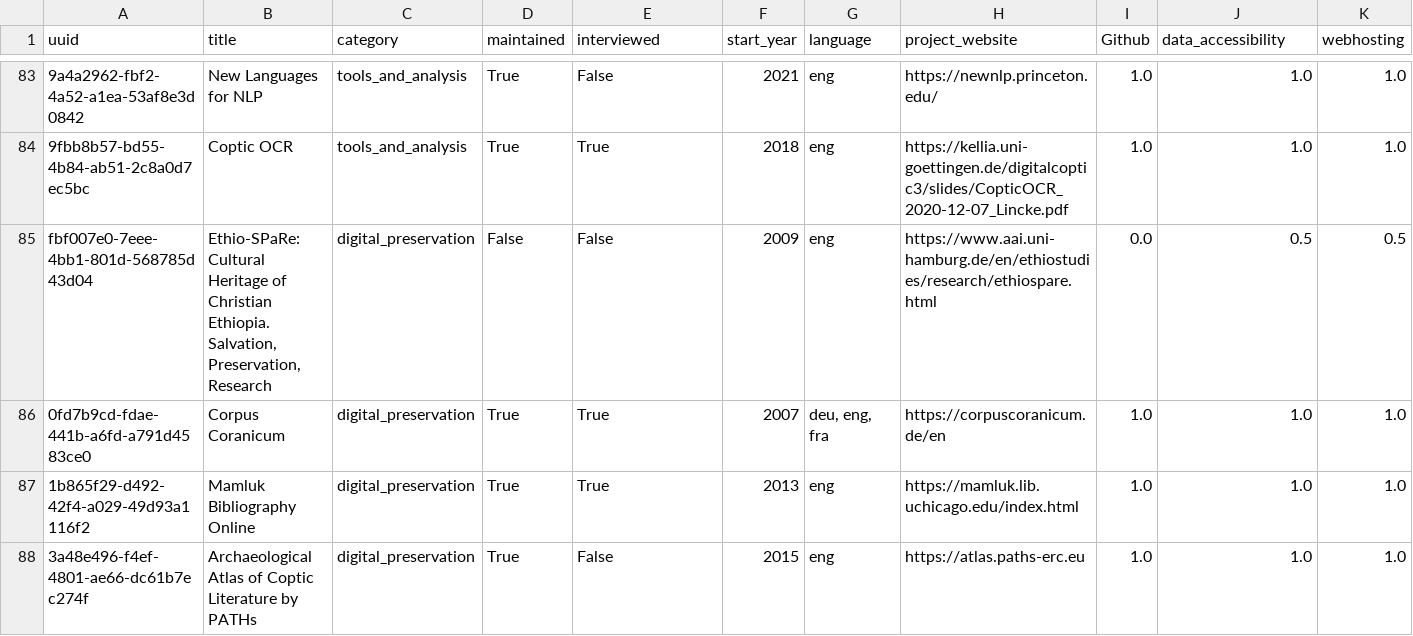
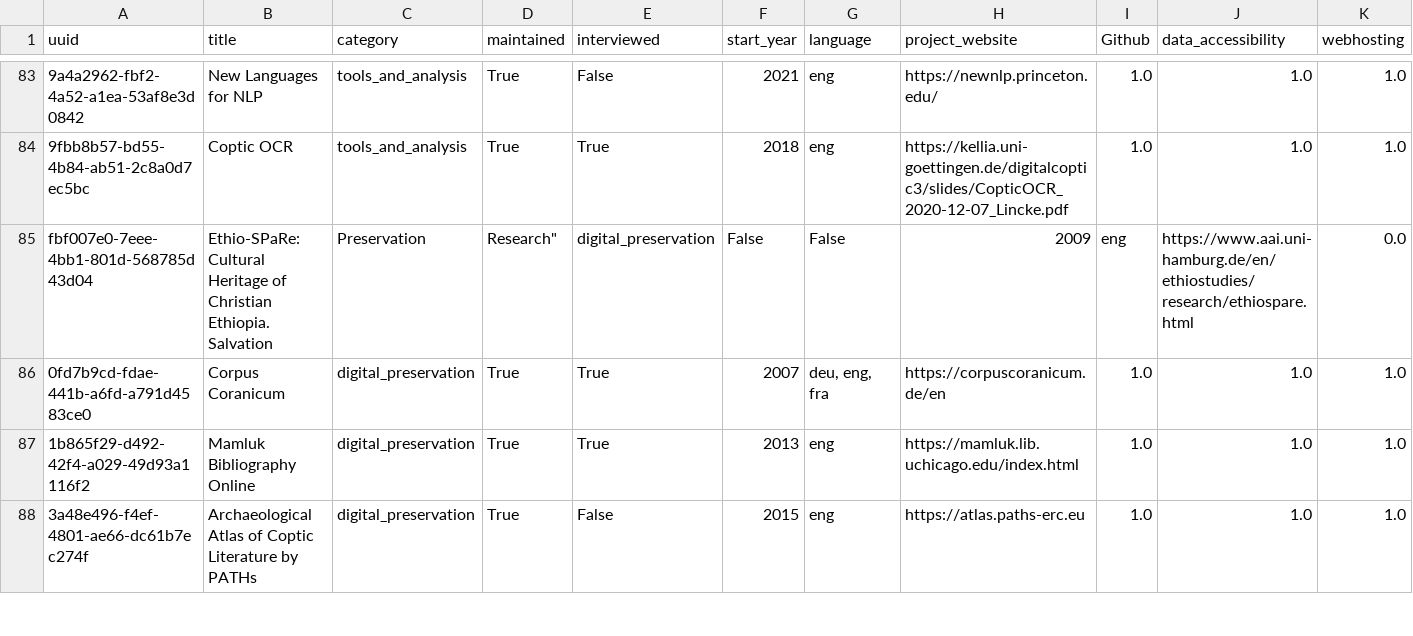
Before and after one commit to M-L-D-H/Closing-The-Gap-In-Non-Latin-Script-Data, a CSV file: AI_CHATBOT/project_metadata.csv, drawn as a sheet; only a part is shown, gaps mark what is left out; the diff covers the shown part only; the diff names each change by its address in the sheet, - before the commit and + after, or states it on an @@ line.

```diff
--- a/AI_CHATBOT/project_metadata.csv
+++ b/AI_CHATBOT/project_metadata.csv
-B85 (title): …Christian Ethiopia. Salvation, Preservation, Research
+B85 (title): …Christian Ethiopia. Salvation
-C85 (category): digital_preservation
+C85 (category): Preservation
-D85 (maintained): False
+D85 (maintained): Research"
-E85 (interviewed): False
+E85 (interviewed): digital_preservation
-F85 (start_year): 2009
+F85 (start_year): False
-G85 (language): eng
+G85 (language): False
-H85 (project_website): https://www.aai.uni-hamburg.de/en/ethiostudies/research/ethiospare.html
+H85 (project_website): 2009
-I85 (Github): 0.0
+I85 (Github): eng
-J85 (data_accessibility): 0.5
+J85 (data_accessibility): https://www.aai.uni-hamburg.de/en/ethiostudies/research/ethiospare.html
-K85 (webhosting): 0.5
+K85 (webhosting): 0.0
```
Also changed, not shown: 47 edited cells elsewhere in this file, 1 other file.
